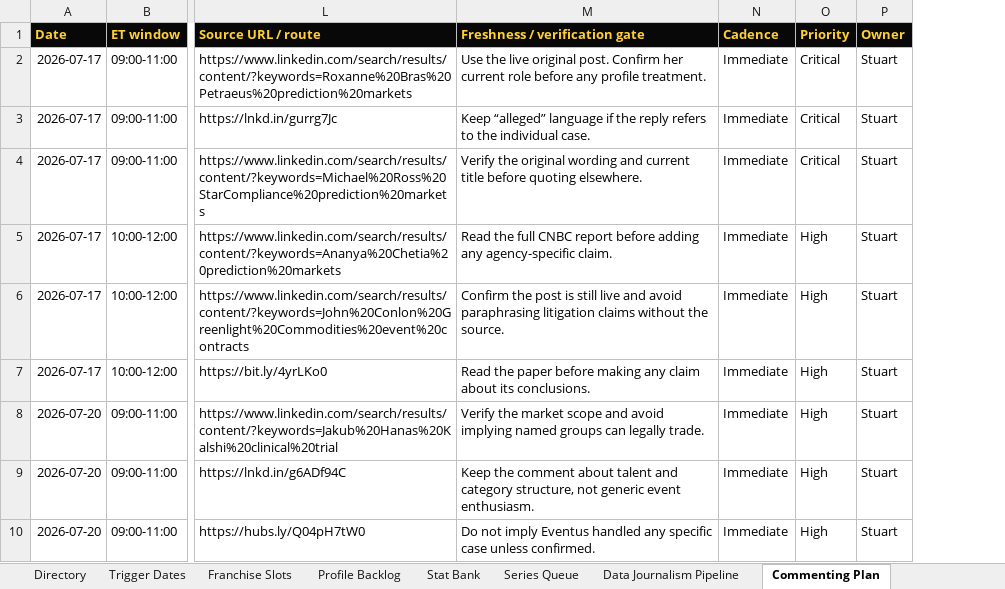
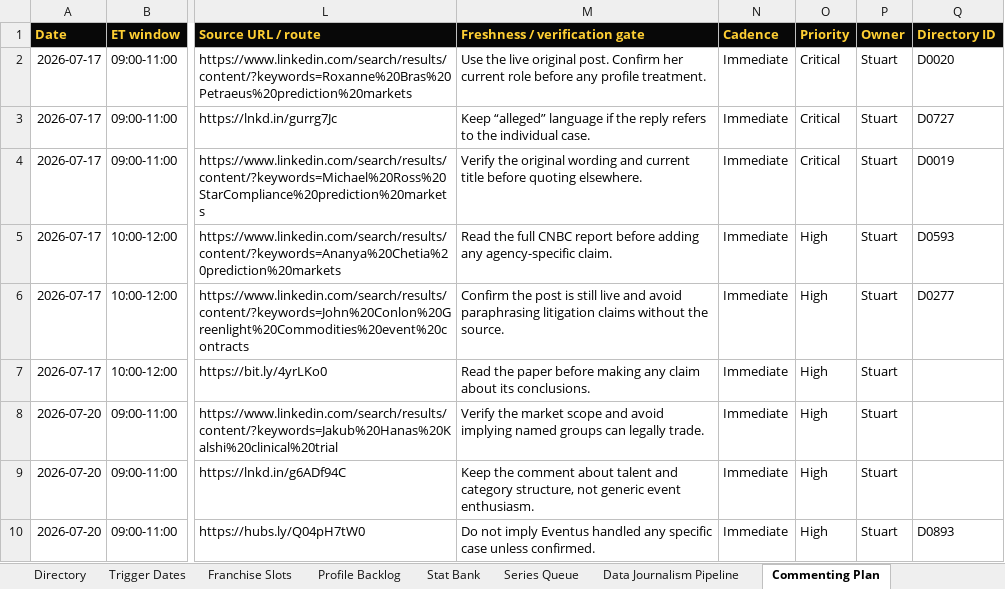
Before and after one commit to stuatnext/personal-brand, an Excel workbook: intel/2026-07-17-master-schedule-clean/NEXTPredict_Master_Social_Schedule_CLEAN_2026-07-17.xlsx, sheet Commenting Plan, drawn as a sheet; only a part is shown, gaps mark what is left out; values as stored, in another font and other column widths than the file's, no borders; the diff names each change by its address in the sheet, - before the commit and + after, or states it on an @@ line.

```diff
--- a/intel/2026-07-17-master-schedule-clean/NEXTPredict_Master_Social_Schedule_CLEAN_2026-07-17.xlsx (sheet Commenting Plan)
+++ b/intel/2026-07-17-master-schedule-clean/NEXTPredict_Master_Social_Schedule_CLEAN_2026-07-17.xlsx (sheet Commenting Plan)
+column Q (Directory ID), rows 2-10: D0020 | D0727 | D0019 | D0593 | D0277 |  |  |  | D0893
```
Also changed, not shown: sheet Directory, sheet README, sheet Production Board, other sheet tabs, 8 other files.
